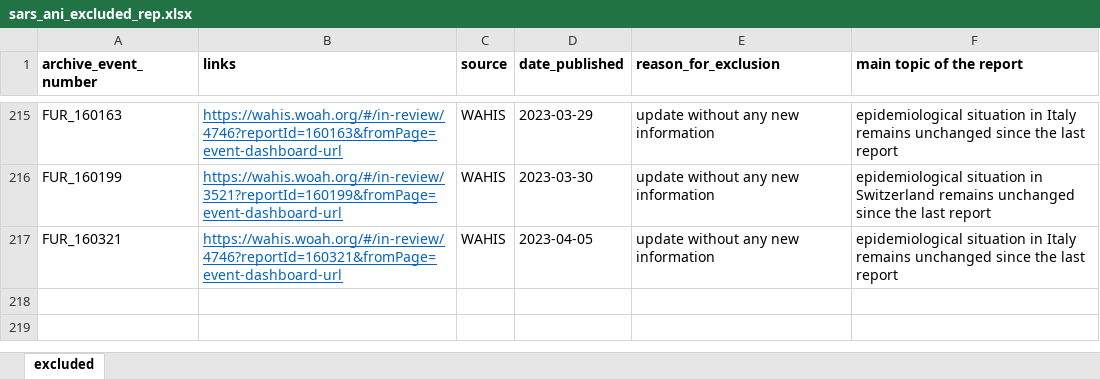
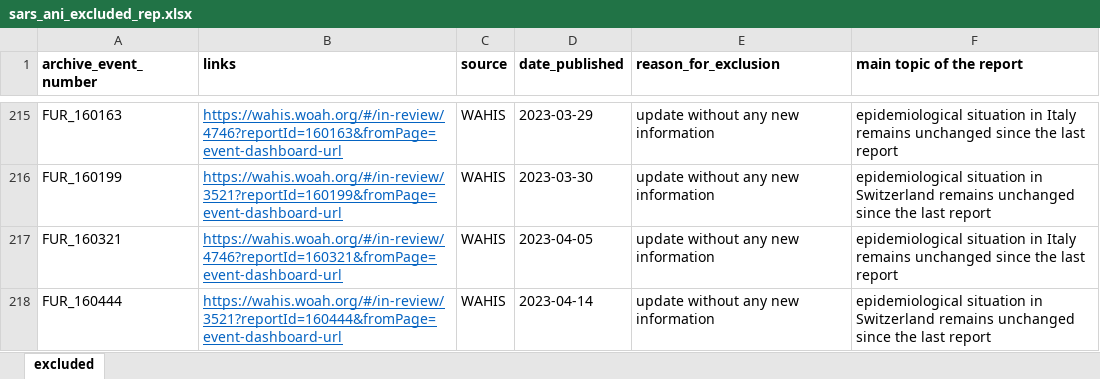
Before and after one commit to amel-github/sars-ani, an Excel workbook: sars_ani_excluded_rep.xlsx, sheet excluded, drawn as a sheet; only a part is shown, gaps mark what is left out; values as stored, in another font and other column widths than the file's, no borders; the diff names each change by its address in the sheet, - before the commit and + after, or states it on an @@ line.

Commit message:
Weekly update
No new cases. Update sars_ani_excluded_rep.xlsx

```diff
--- a/sars_ani_excluded_rep.xlsx (sheet excluded)
+++ b/sars_ani_excluded_rep.xlsx (sheet excluded)
+row 218: FUR_160444 | https://wahis.woah.org/#/in-review/3521?reportId=160444&fromPage=event-dashboard-url | WAHIS | 2023-04-14 | update without any new information | epidemiological situation in Switzerland remains unchanged since the last report
```
